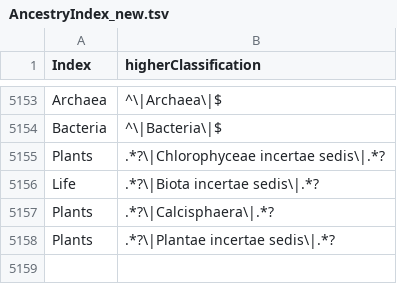
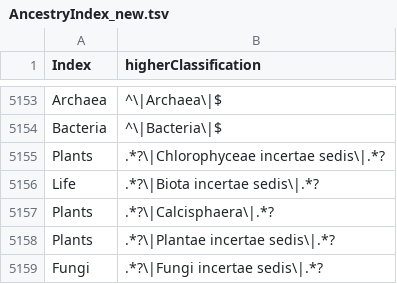
Before and after one commit to eliagbayani/EOL-connector-data-files, a TSV file: neo4j_tasks/AncestryIndex_new.tsv, drawn as a sheet; only a part is shown, gaps mark what is left out.

Commit message:
Update AncestryIndex_new.tsv

```diff
--- a/neo4j_tasks/AncestryIndex_new.tsv
+++ b/neo4j_tasks/AncestryIndex_new.tsv
@@ -5158 +5158,2 @@ Plants	.*?\|Calcisphaera\|.*?
 Plants	.*?\|Plantae incertae sedis\|.*?
+Fungi	.*?\|Fungi incertae sedis\|.*?
```
